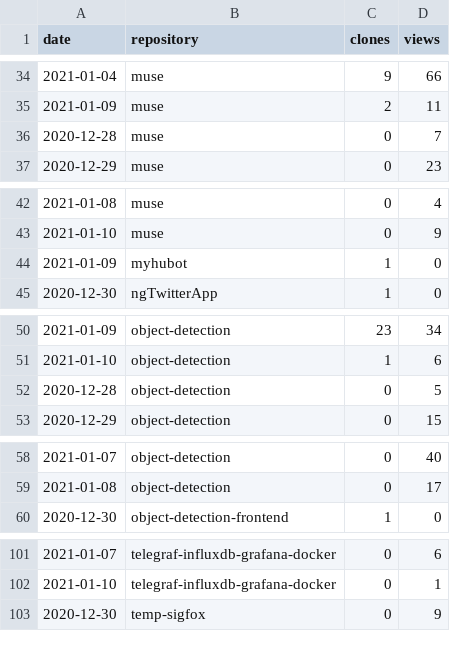
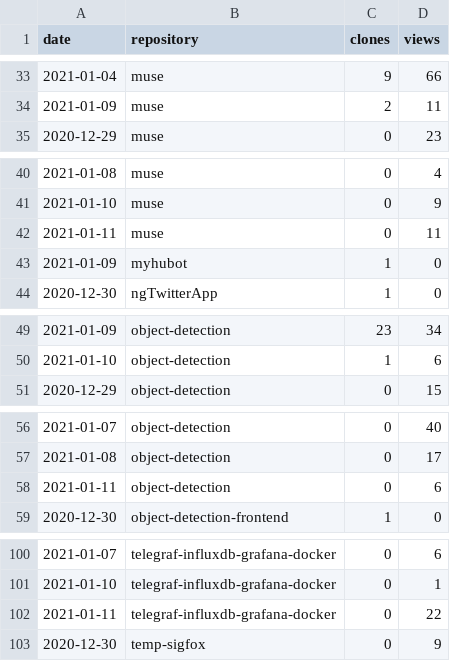
Before and after one commit to cristianpb/stats, a CSV file: github-visits.csv, drawn as a sheet; only a part is shown, gaps mark what is left out; the diff covers the shown part only.

```diff
--- a/github-visits.csv
+++ b/github-visits.csv
@@ -35,3 +34,2 @@ date,repository,clones,views
 2021-01-09,muse,2,11
-2020-12-28,muse,0,7
 2020-12-29,muse,0,23
@@ -43,2 +41,3 @@ date,repository,clones,views
 2021-01-10,muse,0,9
+2021-01-11,muse,0,11
 2021-01-09,myhubot,1,0
@@ -51,3 +50,2 @@ date,repository,clones,views
 2021-01-10,object-detection,1,6
-2020-12-28,object-detection,0,5
 2020-12-29,object-detection,0,15
@@ -59,2 +57,3 @@ date,repository,clones,views
 2021-01-08,object-detection,0,17
+2021-01-11,object-detection,0,6
 2020-12-30,object-detection-frontend,1,0
@@ -102,2 +101,3 @@ date,repository,clones,views
 2021-01-10,telegraf-influxdb-grafana-docker,0,1
+2021-01-11,telegraf-influxdb-grafana-docker,0,22
 2020-12-30,temp-sigfox,0,9
```
Also changed, not shown: 4 added rows and 5 removed rows elsewhere in this file, github-repositories.csv.
